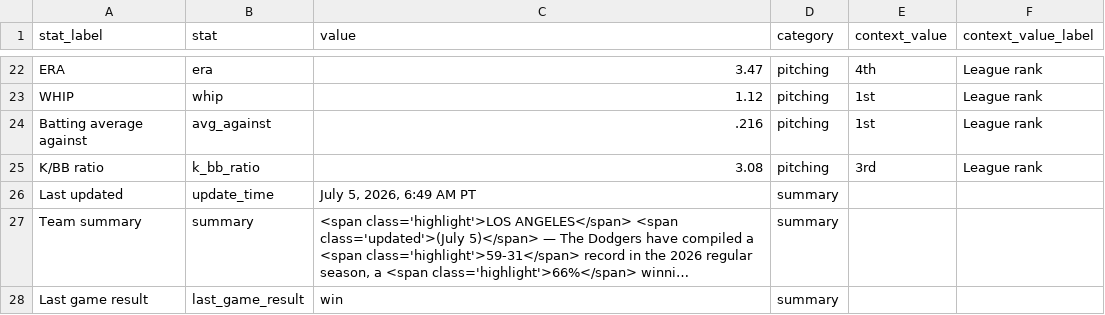
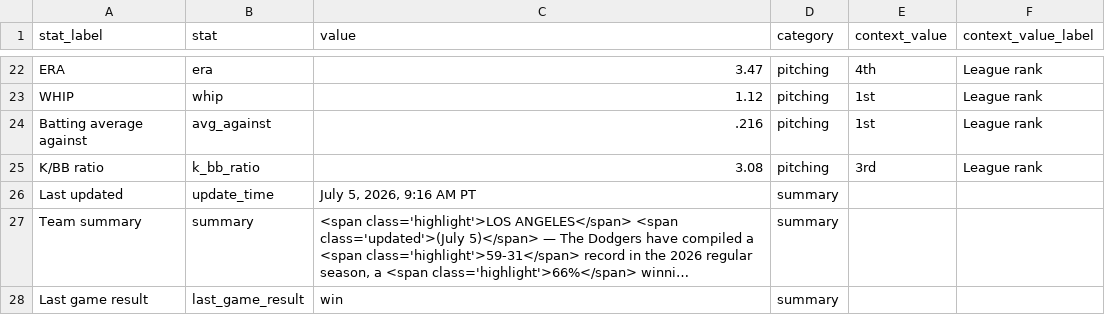
Before and after one commit to stiles/dodgers, a CSV file: data/standings/season_summary_latest.csv, drawn as a sheet; only a part is shown, gaps mark what is left out; long unchanged cells end in …; the diff names each change by its address in the sheet, - before the commit and + after, or states it on an @@ line.

```diff
--- a/data/standings/season_summary_latest.csv
+++ b/data/standings/season_summary_latest.csv
-C26 (value): July 5, 2026, 6:49 AM PT
+C26 (value): July 5, 2026, 9:16 AM PT
```
Also changed, not shown: 14 other files.
